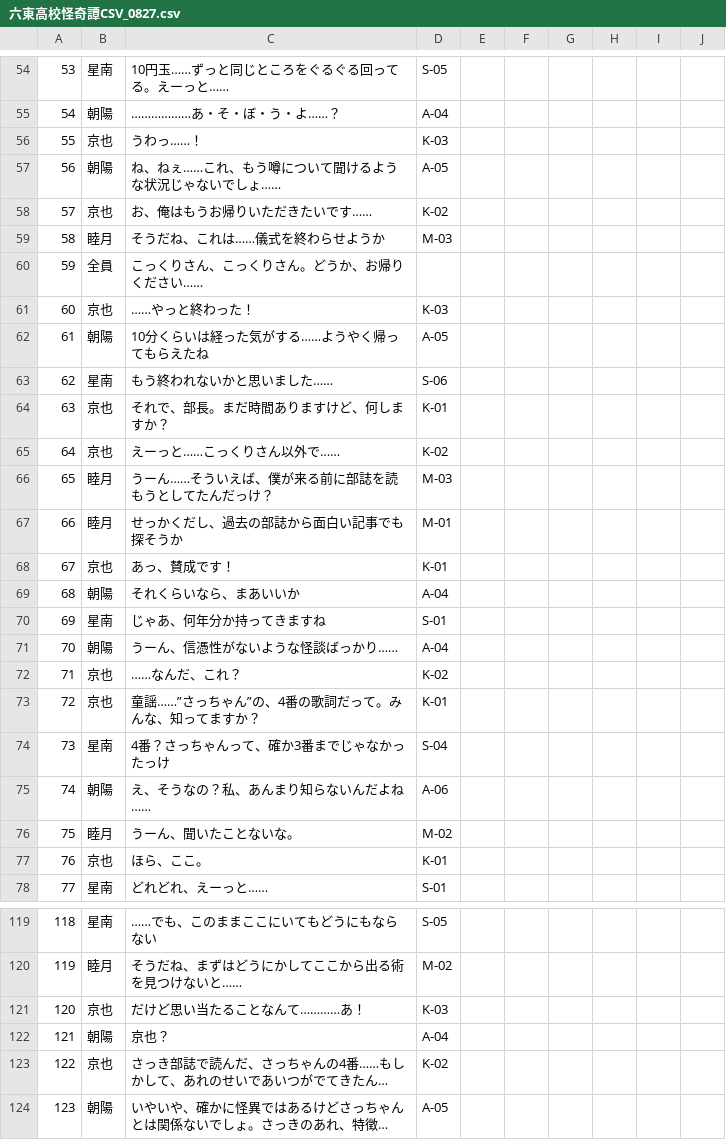
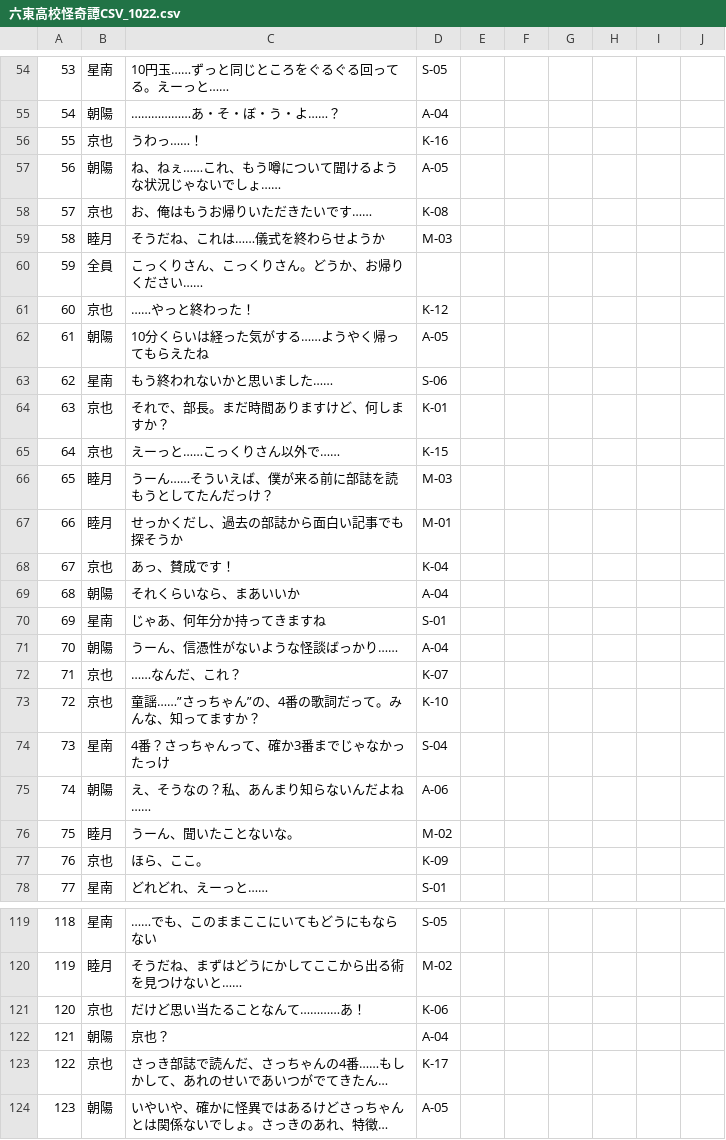
Before and after one commit to Kradsat/2D-Side-Scroll-Game, a CSV file: Assets/Novel/CSV/六東高校怪奇譚CSV_1022.csv (was Assets/Novel/CSV/六東高校怪奇譚CSV_0827.csv), drawn as a sheet; only a part is shown, gaps mark what is left out; long unchanged cells end in …; the diff covers the shown part only; the diff names each change by its address in the sheet, - before the commit and + after, or states it on an @@ line.

```diff
--- a/Assets/Novel/CSV/六東高校怪奇譚CSV_0827.csv
+++ b/Assets/Novel/CSV/六東高校怪奇譚CSV_1022.csv
-D56: K-03
+D56: K-16
-D58: K-02
+D58: K-08
-D61: K-03
+D61: K-12
-D65: K-02
+D65: K-15
-D68: K-01
+D68: K-04
-D72: K-02
+D72: K-07
-D73: K-01
+D73: K-10
-D77: K-01
+D77: K-09
-D121: K-03
+D121: K-06
-D123: K-02
+D123: K-17
```
Also changed, not shown: 38 added rows and 23 edited cells elsewhere in this file, 7 other files.
